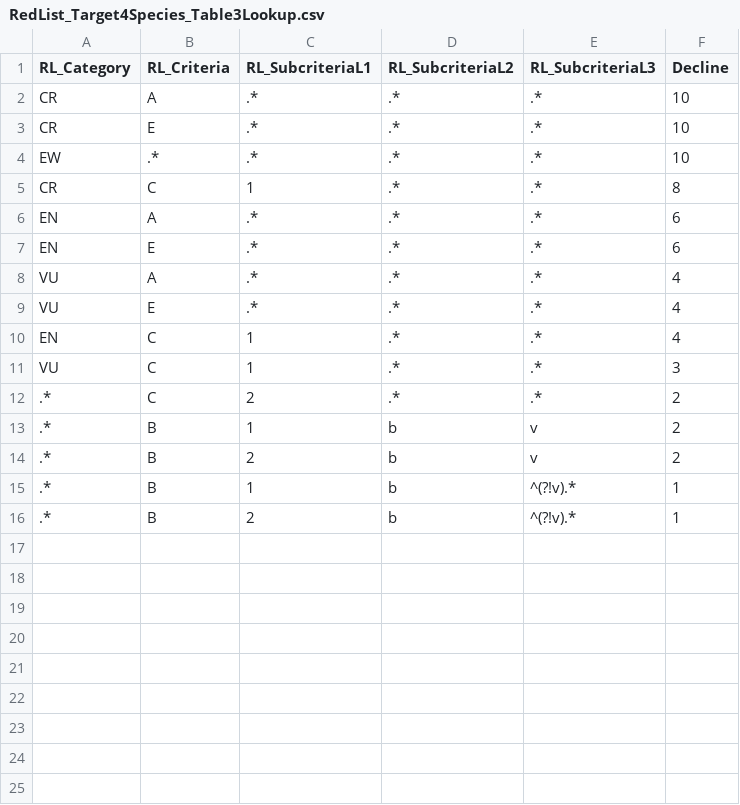
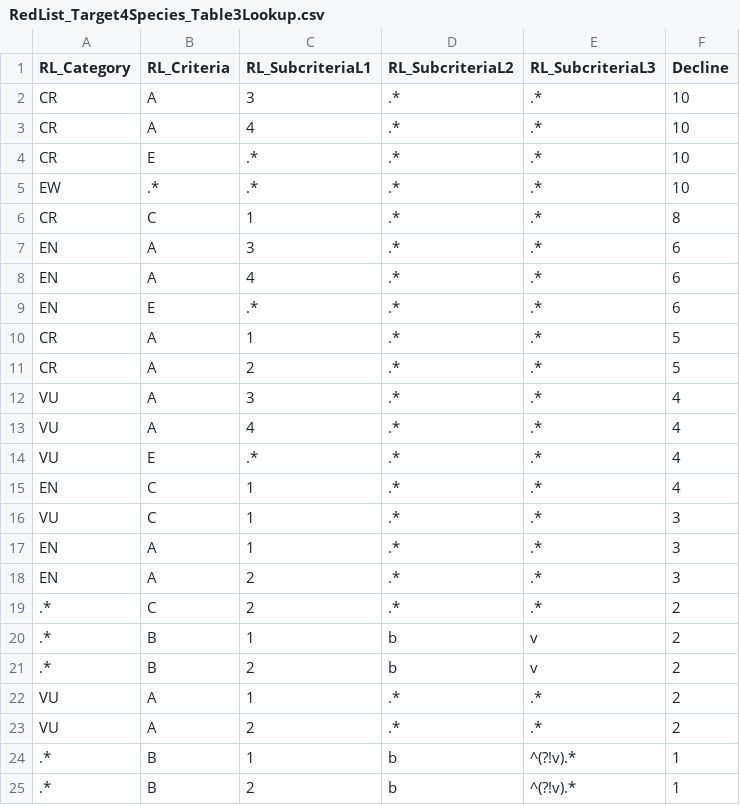
Before and after one commit to JonahMorreale/RedList_Target4Species, a CSV file: RedList_Target4Species_Table3Lookup.csv, drawn as a sheet.

Commit message:
Version 11/21/2025
 Updated lookup table 3 to match new criteria in document
* Updated lookup table 4 as well as additional criteria for restriction to match new criteria in document
* Added filter to only keep assessments with Global scope
* Added filter to only keep species where Origin = "Native", "Reintroduced," or "Assisted Colonization". Added Origin relative to focal country as output column. (Country helper function only)
* Added filter to only keep CR, EN, VU species where Presence = "Extant" or "Possibly Extinct". Added Presence relative to focal country as output column. (Country helper function only)
* Reconfigured helper functions to generate assessment list, species list, and priority table in separate helpers.

```diff
--- a/RedList_Target4Species_Table3Lookup.csv
+++ b/RedList_Target4Species_Table3Lookup.csv
@@ -1,3 +1,4 @@
 RL_Category,RL_Criteria,RL_SubcriteriaL1,RL_SubcriteriaL2,RL_SubcriteriaL3,Decline
-CR,A,.*,.*,.*,10
+CR,A,3,.*,.*,10
+CR,A,4,.*,.*,10
 CR,E,.*,.*,.*,10
@@ -5,5 +6,9 @@ EW,.*,.*,.*,.*,10
 CR,C,1,.*,.*,8
-EN,A,.*,.*,.*,6
+EN,A,3,.*,.*,6
+EN,A,4,.*,.*,6
 EN,E,.*,.*,.*,6
-VU,A,.*,.*,.*,4
+CR,A,1,.*,.*,5
+CR,A,2,.*,.*,5
+VU,A,3,.*,.*,4
+VU,A,4,.*,.*,4
 VU,E,.*,.*,.*,4
@@ -11,2 +16,4 @@ EN,C,1,.*,.*,4
 VU,C,1,.*,.*,3
+EN,A,1,.*,.*,3
+EN,A,2,.*,.*,3
 .*,C,2,.*,.*,2
@@ -14,2 +21,4 @@ VU,C,1,.*,.*,3
 .*,B,2,b,v,2
+VU,A,1,.*,.*,2
+VU,A,2,.*,.*,2
 .*,B,1,b,^(?!v).*,1
```
Also changed, not shown: RedList_Target4Species_Table4Lookup.csv, 3 other files.
